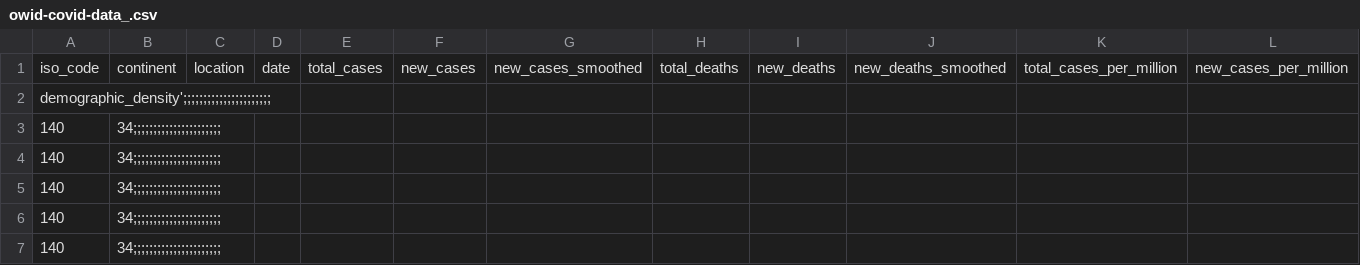
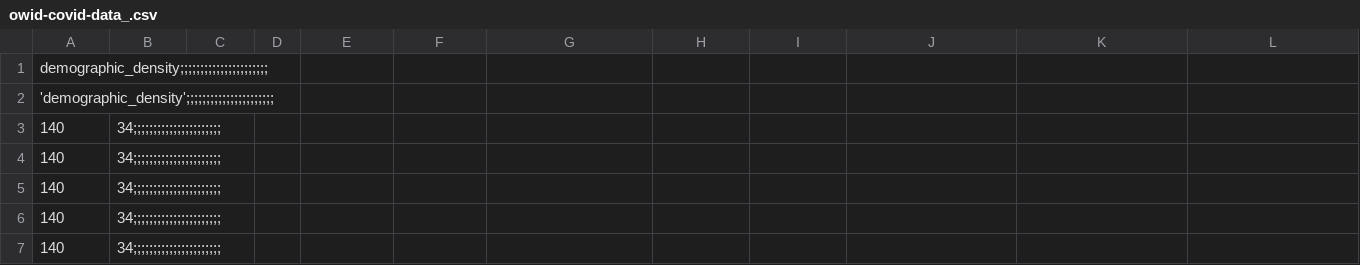
Before and after one commit to camilalbrandao1/TrabEstatistica, a CSV file: owid-covid-data_.csv, drawn as a sheet; only a part is shown; removed rows and columns are numbered as before the commit, all else as after; rows hold the shown columns only; the diff names each change by its address in the sheet, - before the commit and + after, or states it on an @@ line.

Commit message:
Add files via upload

```diff
--- a/owid-covid-data_.csv
+++ b/owid-covid-data_.csv
-row 1: iso_code | continent | location | date | total_cases | new_cases | new_cases_smoothed | total_deaths | new_deaths | new_deaths_smoothed | total_cases_per_million | new_cases_per_million
-A1: demographic_density';;;;;;;;;;;;;;;;;;;;;;
+A1: demographic_density;;;;;;;;;;;;;;;;;;;;;;
+row 2: 'demographic_density';;;;;;;;;;;;;;;;;;;;;;
```
